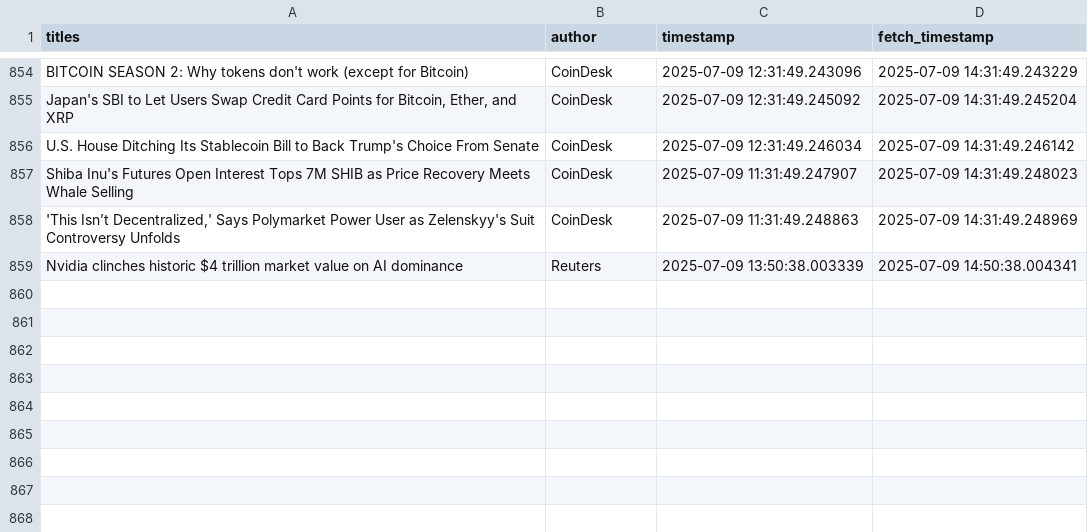
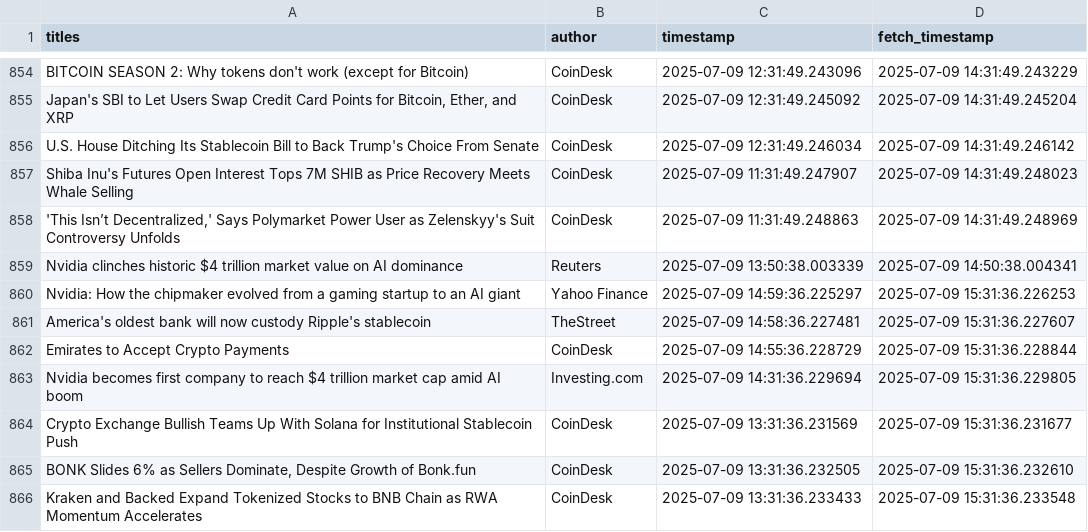
Before and after one commit to lucasmalinski/financial-sentiment-pipeline, a CSV file: data.csv, drawn as a sheet; only a part is shown, gaps mark what is left out.

Commit message:
30 min update: added news (2025-07-09T15:31:36Z)

```diff
--- a/data.csv
+++ b/data.csv
@@ -859 +859,8 @@ Shiba Inu's Futures Open Interest Tops 7M SHIB as Price Recovery Meets Whale Sel
 Nvidia clinches historic $4 trillion market value on AI dominance,Reuters,2025-07-09 13:50:38.003339,2025-07-09 14:50:38.004341
+Nvidia: How the chipmaker evolved from a gaming startup to an AI giant,Yahoo Finance,2025-07-09 14:59:36.225297,2025-07-09 15:31:36.226253
+America's oldest bank will now custody Ripple's stablecoin,TheStreet,2025-07-09 14:58:36.227481,2025-07-09 15:31:36.227607
+Emirates to Accept Crypto Payments,CoinDesk,2025-07-09 14:55:36.228729,2025-07-09 15:31:36.228844
+Nvidia becomes first company to reach $4 trillion market cap amid AI boom,Investing.com,2025-07-09 14:31:36.229694,2025-07-09 15:31:36.229805
+Crypto Exchange Bullish Teams Up With Solana for Institutional Stablecoin Push,CoinDesk,2025-07-09 13:31:36.231569,2025-07-09 15:31:36.231677
+"BONK Slides 6% as Sellers Dominate, Despite Growth of Bonk.fun",CoinDesk,2025-07-09 13:31:36.232505,2025-07-09 15:31:36.232610
+Kraken and Backed Expand Tokenized Stocks to BNB Chain as RWA Momentum Accelerates,CoinDesk,2025-07-09 13:31:36.233433,2025-07-09 15:31:36.233548
```
